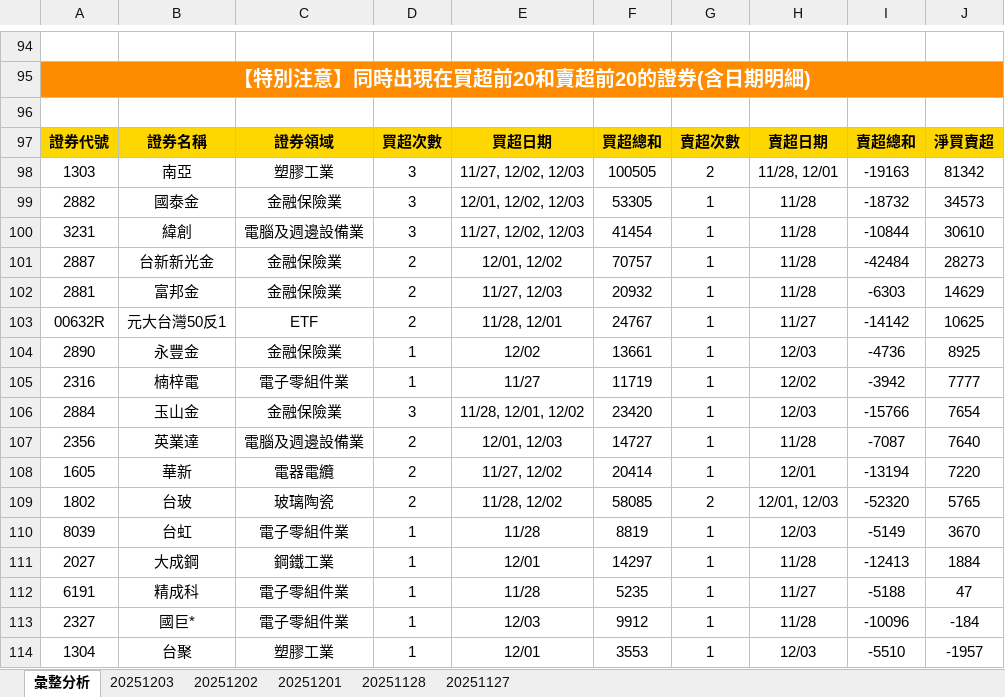
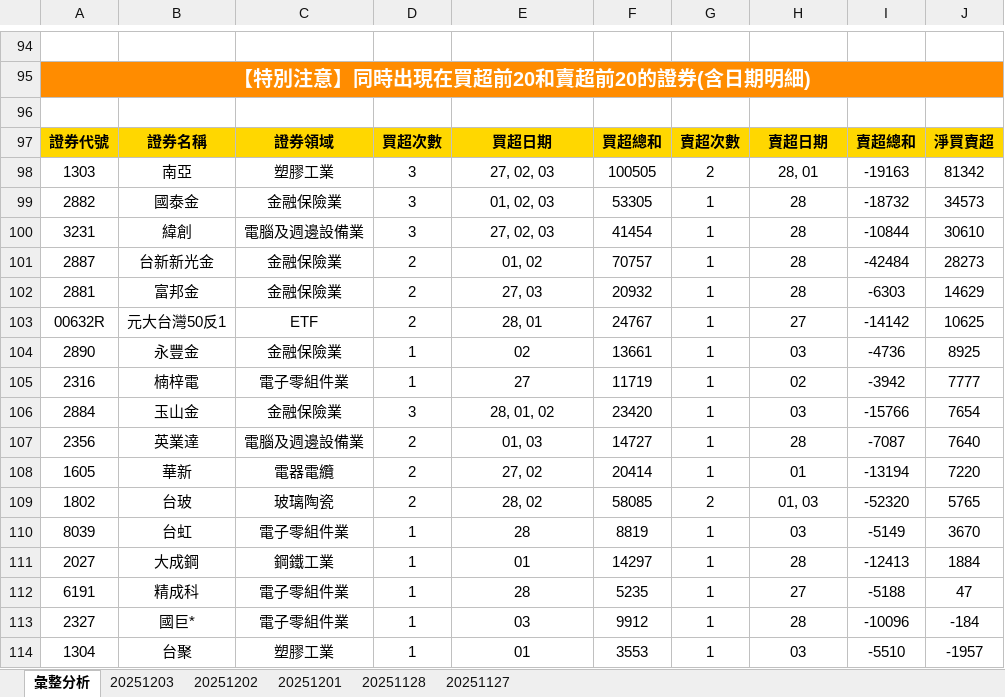
Before and after one commit to ccupcpop/GetDailyStock, an Excel workbook: StockInfo/tse_analysis_result.xlsx, sheet 彙整分析, drawn as a sheet; only a part is shown, gaps mark what is left out; values as stored, in another font and other column widths than the file's, no borders; the diff covers the shown part only; the diff names each change by its address in the sheet, - before the commit and + after, or states it on an @@ line.

```diff
--- a/StockInfo/tse_analysis_result.xlsx (sheet 彙整分析)
+++ b/StockInfo/tse_analysis_result.xlsx (sheet 彙整分析)
-E98: 11/27, 12/02, 12/03
+E98: 27, 02, 03
-H98: 11/28, 12/01
+H98: 28, 01
-E99: 12/01, 12/02, 12/03
+E99: 01, 02, 03
-H99:H102: 11/28
+H99:H102: 28
-E100: 11/27, 12/02, 12/03
+E100: 27, 02, 03
-E101: 12/01, 12/02
+E101: 01, 02
-E102: 11/27, 12/03
+E102: 27, 03
-E103: 11/28, 12/01
+E103: 28, 01
-H103: 11/27
+H103: 27
-E104: 12/02
+E104: 02
-H104: 12/03
+H104: 03
-E105: 11/27
+E105: 27
-H105: 12/02
+H105: 02
-E106: 11/28, 12/01, 12/02
+E106: 28, 01, 02
-H106: 12/03
+H106: 03
-E107: 12/01, 12/03
+E107: 01, 03
-H107: 11/28
+H107: 28
-E108: 11/27, 12/02
+E108: 27, 02
-H108: 12/01
+H108: 01
-E109: 11/28, 12/02
+E109: 28, 02
-H109: 12/01, 12/03
+H109: 01, 03
-E110: 11/28
+E110: 28
-H110: 12/03
+H110: 03
-E111: 12/01
+E111: 01
-H111: 11/28
+H111: 28
-E112: 11/28
+E112: 28
-H112: 11/27
+H112: 27
-E113: 12/03
+E113: 03
-H113: 11/28
+H113: 28
-E114: 12/01
+E114: 01
-H114: 12/03
+H114: 03
```
Also changed, not shown: 20 edited cells elsewhere in this sheet, StockInfo/otc_analysis_result.xlsx, StockInfo/otc_analysis_result_20251203.xlsx, 4 other files.
